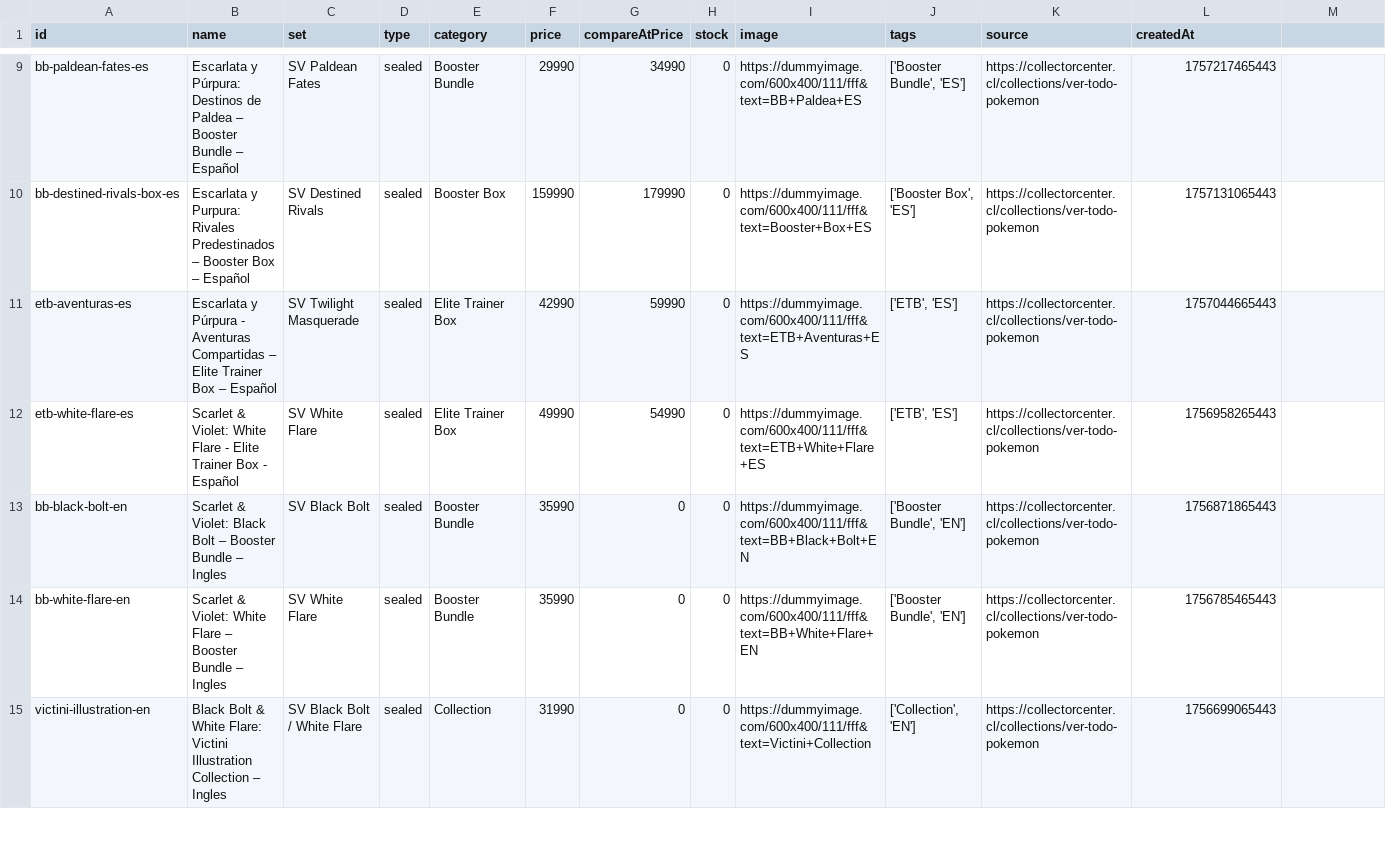
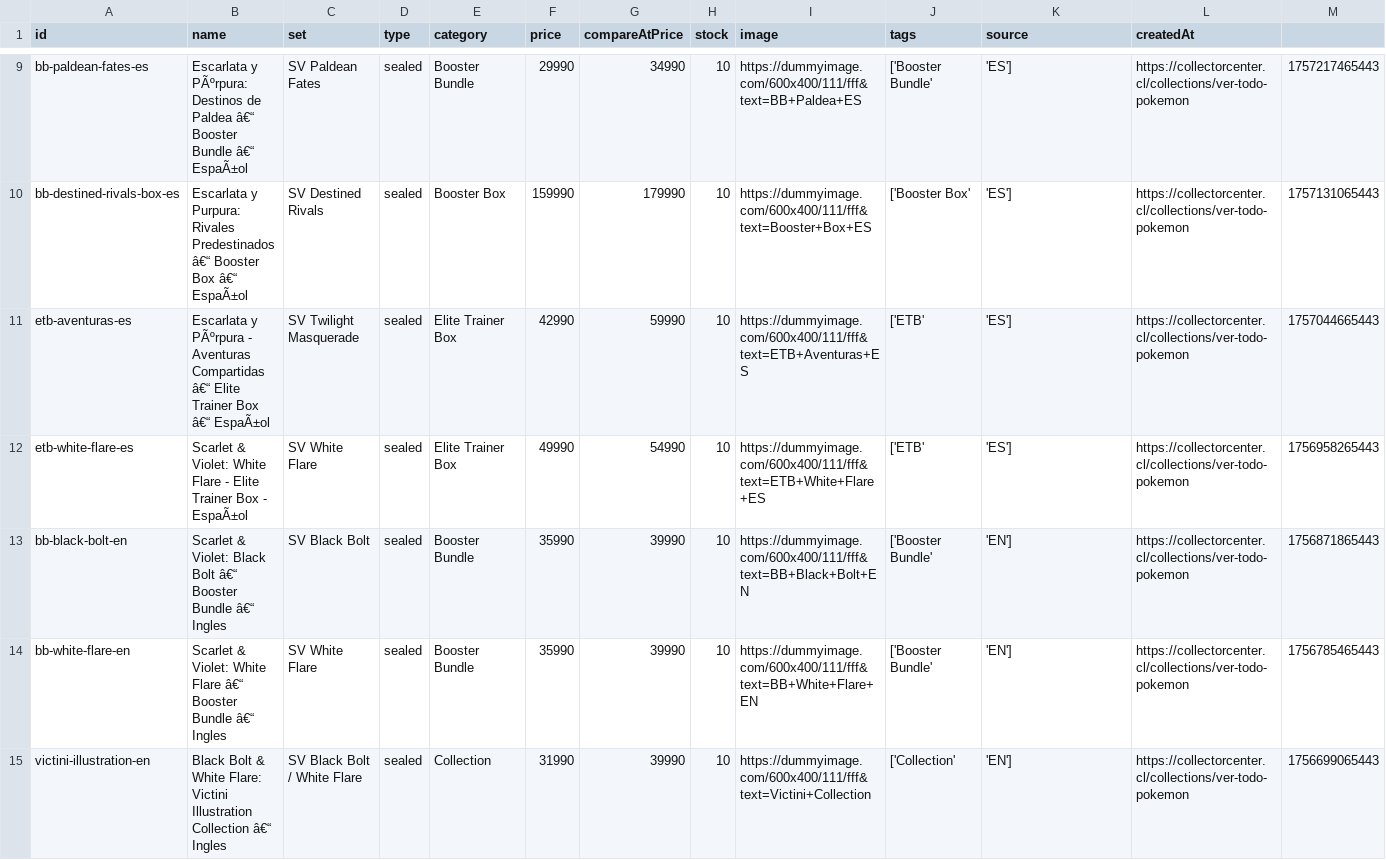
Before and after one commit to Shoppernerds/masterhit, a CSV file: masterhit-products.csv, drawn as a sheet; only a part is shown, gaps mark what is left out; the diff covers the shown part only; the diff names each change by its address in the sheet, - before the commit and + after, or states it on an @@ line.

```diff
--- a/masterhit-products.csv
+++ b/masterhit-products.csv
-B9 (name): Escarlata y Púrpura: Destinos de Paldea – Booster Bundle – Español
+B9 (name): Escarlata y PÃºrpura: Destinos de Paldea â€“ Booster Bundle â€“ EspaÃ±ol
-H9:H15 (stock): 0
+H9:H15 (stock): 10
-J9 (tags): ['Booster Bundle', 'ES']
+J9 (tags): ['Booster Bundle'
-K9:K12 (source): https://collectorcenter.cl/collections/ver-todo-pokemon
+K9:K12 (source): 'ES']
-L9 (createdAt): 1757217465443
+L9 (createdAt): https://collectorcenter.cl/collections/ver-todo-pokemon
-M9: (empty)
+M9: 1757217465443
-B10 (name): …Rivales Predestinados – Booster Box – Español
+B10 (name): …Rivales Predestinados â€“ Booster Box â€“ EspaÃ±ol
-J10 (tags): ['Booster Box', 'ES']
+J10 (tags): ['Booster Box'
-L10 (createdAt): 1757131065443
+L10 (createdAt): https://collectorcenter.cl/collections/ver-todo-pokemon
-M10: (empty)
+M10: 1757131065443
-B11 (name): Escarlata y Púrpura - Aventuras Compartidas – Elite Trainer Box – Español
+B11 (name): Escarlata y PÃºrpura - Aventuras Compartidas â€“ Elite Trainer Box â€“ EspaÃ±ol
-J11:J12 (tags): ['ETB', 'ES']
+J11:J12 (tags): ['ETB'
-L11 (createdAt): 1757044665443
+L11 (createdAt): https://collectorcenter.cl/collections/ver-todo-pokemon
-M11: (empty)
+M11: 1757044665443
-B12 (name): …Box - Español
+B12 (name): …Box - EspaÃ±ol
-L12 (createdAt): 1756958265443
+L12 (createdAt): https://collectorcenter.cl/collections/ver-todo-pokemon
-M12: (empty)
+M12: 1756958265443
-B13 (name): …Black Bolt – Booster Bundle – Ingles
+B13 (name): …Black Bolt â€“ Booster Bundle â€“ Ingles
-G13:G15 (compareAtPrice): 0
+G13:G15 (compareAtPrice): 39990
-J13:J14 (tags): ['Booster Bundle', 'EN']
+J13:J14 (tags): ['Booster Bundle'
-K13:K15 (source): https://collectorcenter.cl/collections/ver-todo-pokemon
+K13:K15 (source): 'EN']
-L13 (createdAt): 1756871865443
+L13 (createdAt): https://collectorcenter.cl/collections/ver-todo-pokemon
-M13: (empty)
+M13: 1756871865443
-B14 (name): …White Flare – Booster Bundle – Ingles
+B14 (name): …White Flare â€“ Booster Bundle â€“ Ingles
-L14 (createdAt): 1756785465443
+L14 (createdAt): https://collectorcenter.cl/collections/ver-todo-pokemon
-M14: (empty)
+M14: 1756785465443
-B15 (name): …Illustration Collection – Ingles
+B15 (name): …Illustration Collection â€“ Ingles
-J15 (tags): ['Collection', 'EN']
+J15 (tags): ['Collection'
-L15 (createdAt): 1756699065443
+L15 (createdAt): https://collectorcenter.cl/collections/ver-todo-pokemon
-M15: (empty)
+M15: 1756699065443
```
Also changed, not shown: 47 edited cells elsewhere in this file.
